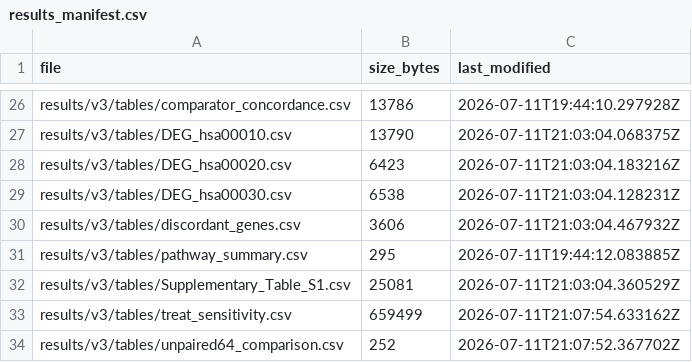
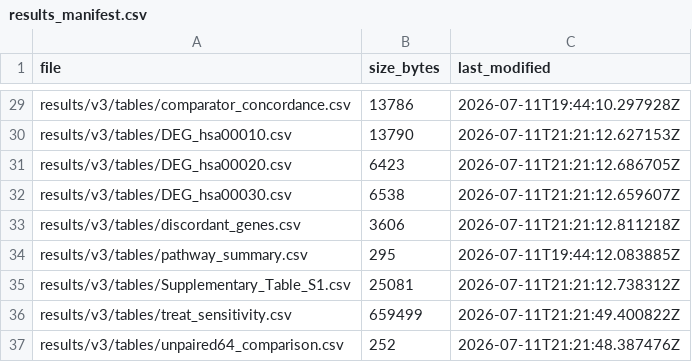
Before and after one commit to santosry/KIRP-Glycolysis-Transcriptomics, a CSV file: results/v3/results_manifest.csv, drawn as a sheet; only a part is shown, gaps mark what is left out; addresses are those after the commit; the diff covers the shown part only; the diff names each change by its address in the sheet, - before the commit and + after, or states it on an @@ line.

```diff
--- a/results/v3/results_manifest.csv
+++ b/results/v3/results_manifest.csv
-C30 (last_modified): 2026-07-11T21:03:04.068375Z
+C30 (last_modified): 2026-07-11T21:21:12.627153Z
-C31 (last_modified): 2026-07-11T21:03:04.183216Z
+C31 (last_modified): 2026-07-11T21:21:12.686705Z
-C32 (last_modified): 2026-07-11T21:03:04.128231Z
+C32 (last_modified): 2026-07-11T21:21:12.659607Z
-C33 (last_modified): 2026-07-11T21:03:04.467932Z
+C33 (last_modified): 2026-07-11T21:21:12.811218Z
-C35 (last_modified): 2026-07-11T21:03:04.360529Z
+C35 (last_modified): 2026-07-11T21:21:12.738312Z
-C36 (last_modified): 2026-07-11T21:07:54.633162Z
+C36 (last_modified): 2026-07-11T21:21:49.400822Z
-C37 (last_modified): 2026-07-11T21:07:52.367702Z
+C37 (last_modified): 2026-07-11T21:21:48.387476Z
```
Also changed, not shown: 3 added rows and 27 edited cells elsewhere in this file, 7 other files.
